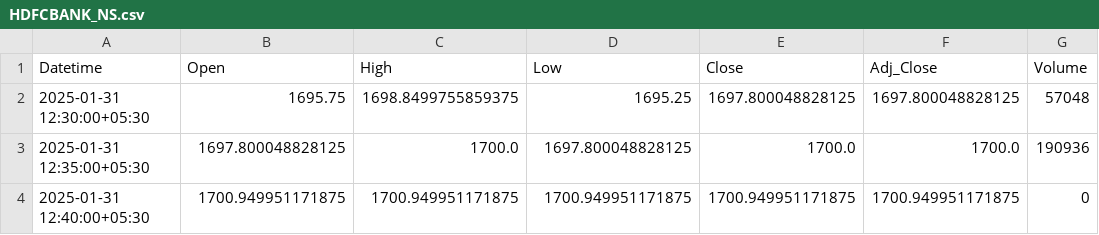
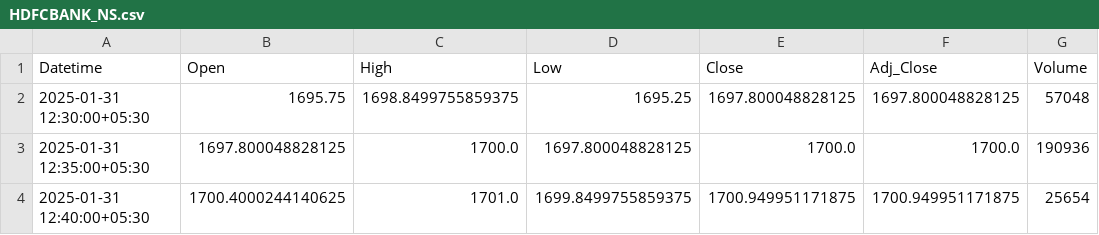
Before and after one commit to chiragpalan/stock_predictions_rnn_v3, a CSV file: temp_csv/HDFCBANK_NS.csv, drawn as a sheet.

```diff
--- a/temp_csv/HDFCBANK_NS.csv
+++ b/temp_csv/HDFCBANK_NS.csv
@@ -3,2 +3,2 @@ Datetime,Open,High,Low,Close,Adj_Close,Volume
 2025-01-31 12:35:00+05:30,1697.800048828125,1700.0,1697.800048828125,1700.0,1700.0,190936
-2025-01-31 12:40:00+05:30,1700.949951171875,1700.949951171875,1700.949951171875,1700.949951171875,1700.949951171875,0
+2025-01-31 12:40:00+05:30,1700.4000244140625,1701.0,1699.8499755859375,1700.949951171875,1700.949951171875,25654
```
Also changed, not shown: temp_csv/ICICIBANK_NS.csv, temp_csv/INFY_NS.csv, 3 other files.
